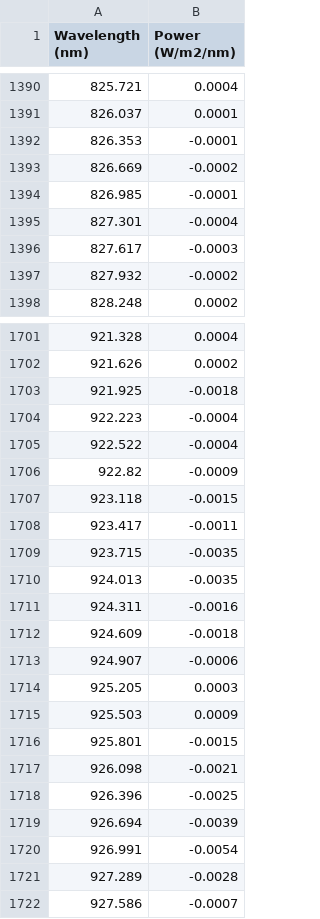
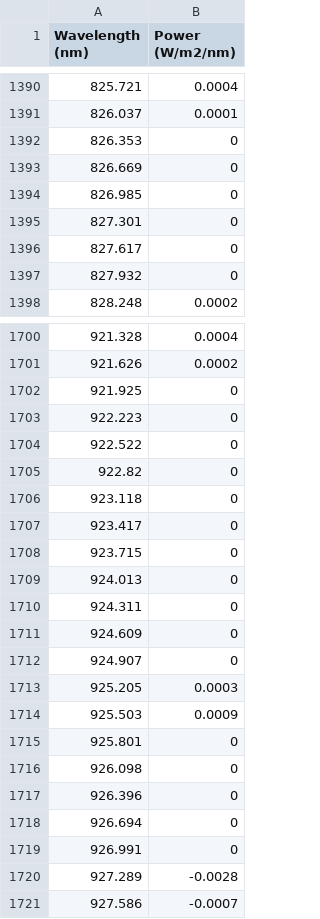
Before and after one commit to Yjiao14/PHY6000, a CSV file: LED .CSV, drawn as a sheet; only a part is shown, gaps mark what is left out; the diff covers the shown part only.

Commit message:
Update LED .CSV

```diff
--- a/LED .CSV
+++ b/LED .CSV
@@ -1391,8 +1391,8 @@ Wavelength (nm),Power (W/m2/nm)
 826.037,0.0001
-826.353,-0.0001
-826.669,-0.0002
-826.985,-0.0001
-827.301,-0.0004
-827.617,-0.0003
-827.932,-0.0002
+826.353,0
+826.669,0
+826.985,0
+827.301,0
+827.617,0
+827.932,0
 828.248,0.0002
@@ -1702,20 +1701,20 @@ Wavelength (nm),Power (W/m2/nm)
 921.626,0.0002
-921.925,-0.0018
-922.223,-0.0004
-922.522,-0.0004
-922.82,-0.0009
-923.118,-0.0015
-923.417,-0.0011
-923.715,-0.0035
-924.013,-0.0035
-924.311,-0.0016
-924.609,-0.0018
-924.907,-0.0006
+921.925,0
+922.223,0
+922.522,0
+922.82,0
+923.118,0
+923.417,0
+923.715,0
+924.013,0
+924.311,0
+924.609,0
+924.907,0
 925.205,0.0003
 925.503,0.0009
-925.801,-0.0015
-926.098,-0.0021
-926.396,-0.0025
-926.694,-0.0039
-926.991,-0.0054
+925.801,0
+926.098,0
+926.396,0
+926.694,0
+926.991,0
 927.289,-0.0028
```
Also changed, not shown: 1 removed row and 111 edited cells elsewhere in this file.
